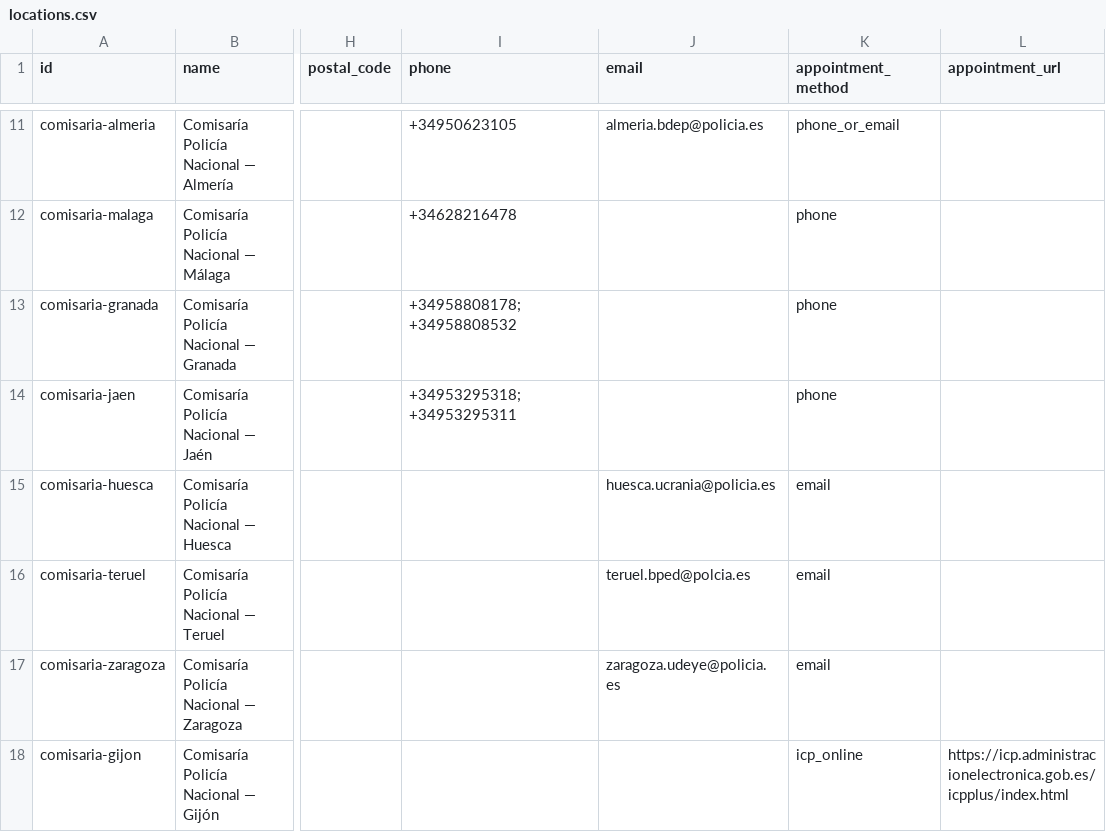
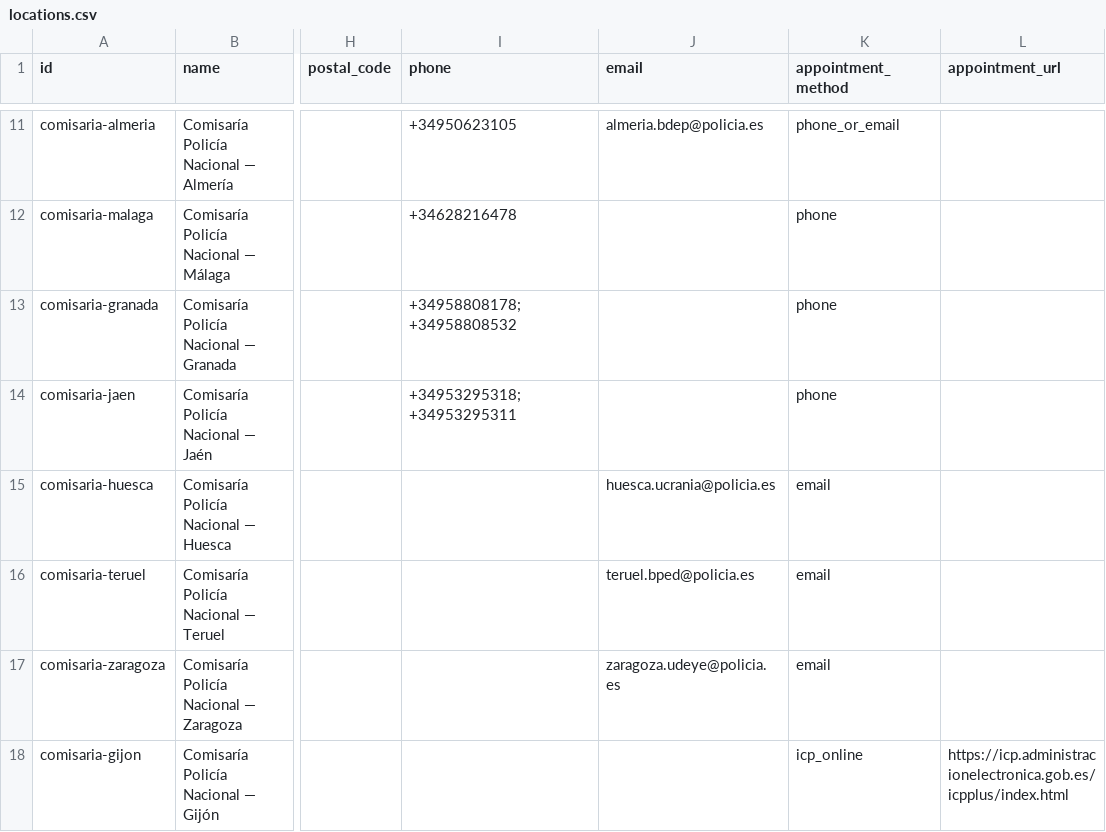
Before and after one commit to OrestPolusyn/TPD-app, a CSV file: seed/locations.csv, drawn as a sheet; only a part is shown, gaps mark what is left out; the diff names each change by its address in the sheet, - before the commit and + after, or states it on an @@ line.

```diff
--- a/seed/locations.csv
+++ b/seed/locations.csv
-J16 (email): teruel.bped@polcia.es
+J16 (email): teruel.bped@policia.es
```
Also changed, not shown: 7 other files.
